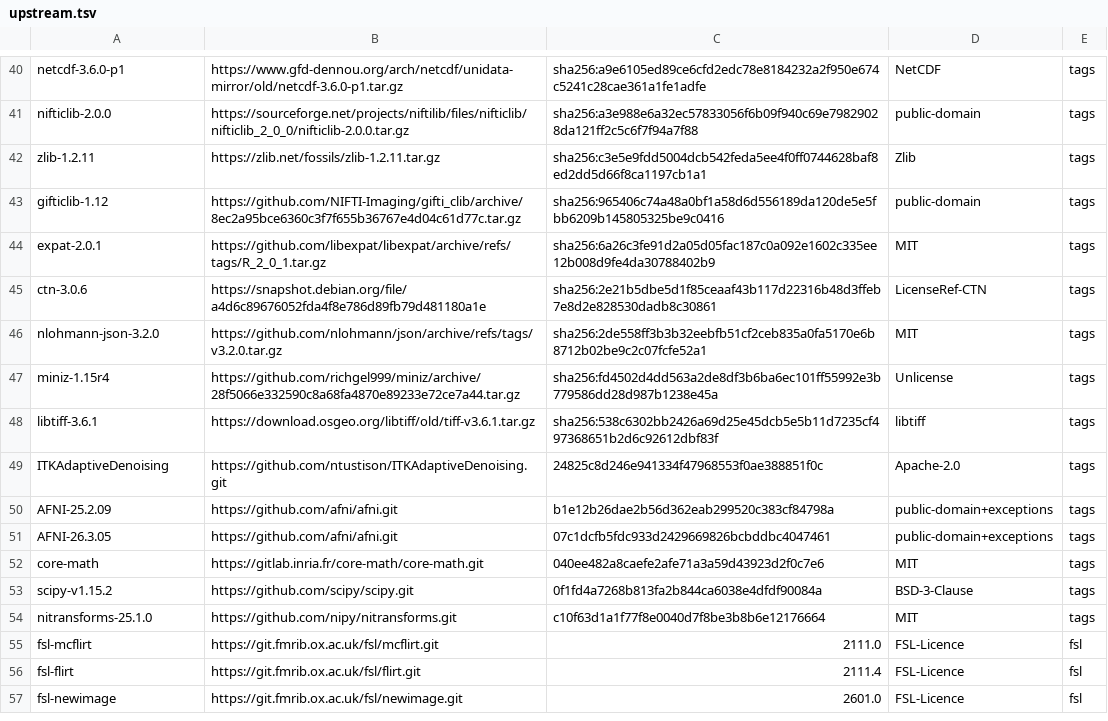
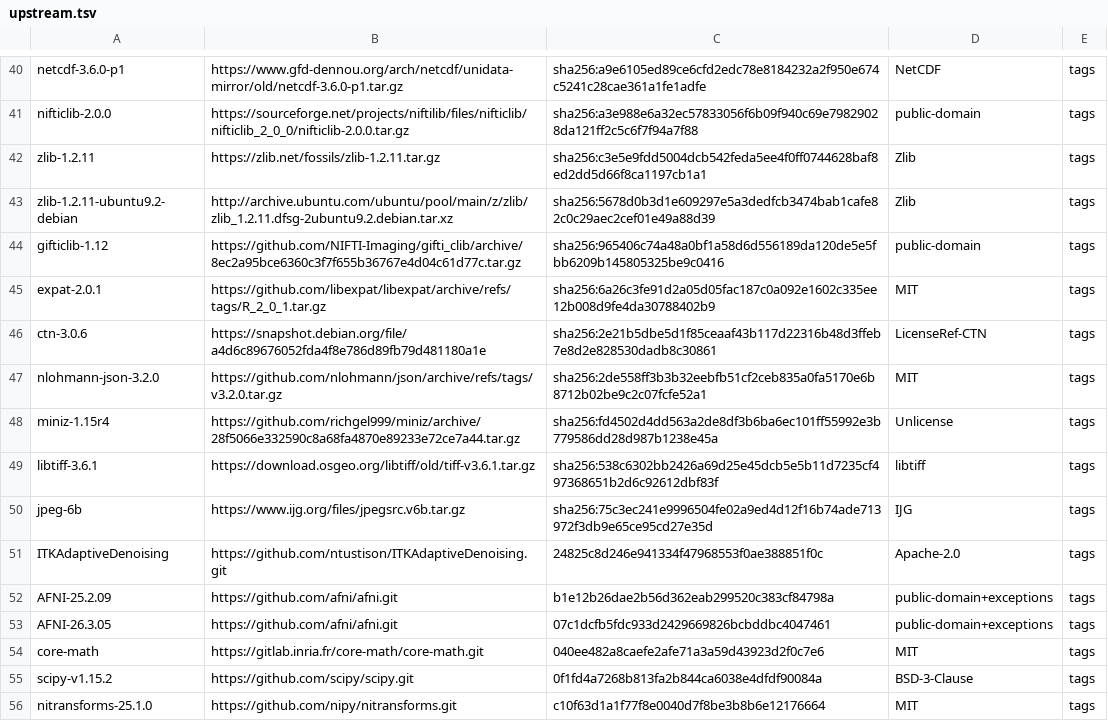
Before and after one commit to karellopez/larmorx, a TSV file: upstream.tsv, drawn as a sheet; only a part is shown, gaps mark what is left out; the shorter side is filled out with more unchanged rows; the diff names each change by its address in the sheet, - before the commit and + after, or states it on an @@ line.

Commit message:
FreeSurfer batch 24's handoff: track C relay 30's register rows (FS-809..FS-812) and section, the findings index row of zlib-deflate.md, NOTICE's zlib entry (with the three companion copies), upstream.tsv's pins of Ubuntu's zlib patches and IJG 6b; the register's counts (798 entries)

```diff
--- a/upstream.tsv
+++ b/upstream.tsv
+row 43: zlib-1.2.11-ubuntu9.2-debian | http://archive.ubuntu.com/ubuntu/pool/main/z/zlib/zlib_1.2.11.dfsg-2ubuntu9.2.debian.tar.xz | sha256:5678d0b3d1e609297e5a3dedfcb3474bab1cafe82c0c29aec2cef01e49a88d39 | Zlib | tags
+row 50: jpeg-6b | https://www.ijg.org/files/jpegsrc.v6b.tar.gz | sha256:75c3ec241e9996504fe02a9ed4d12f16b74ade713972f3db9e65ce95cd27e35d | IJG | tags
```
Also changed, not shown: 6 other files.
